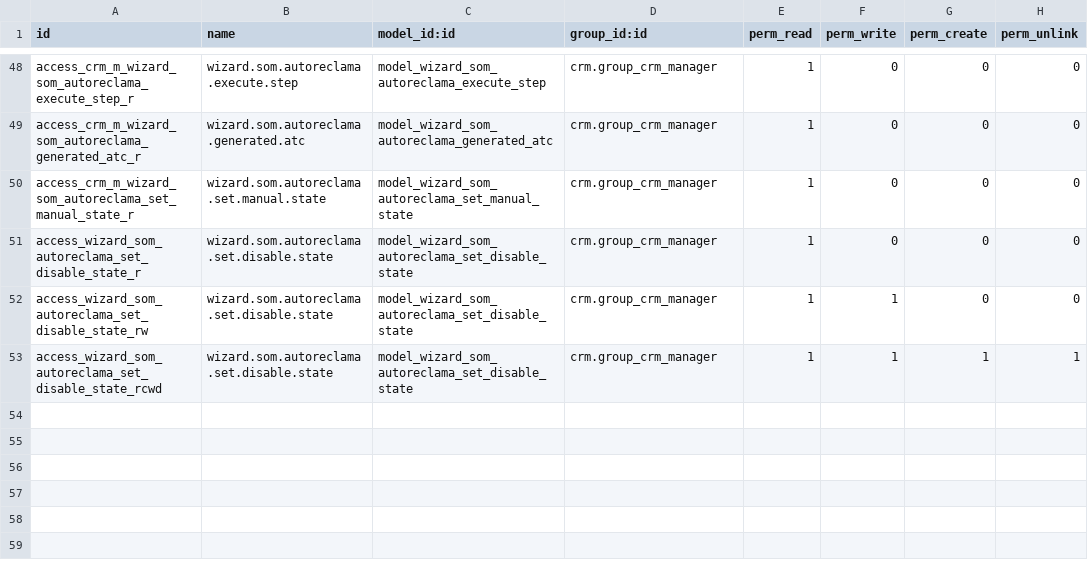
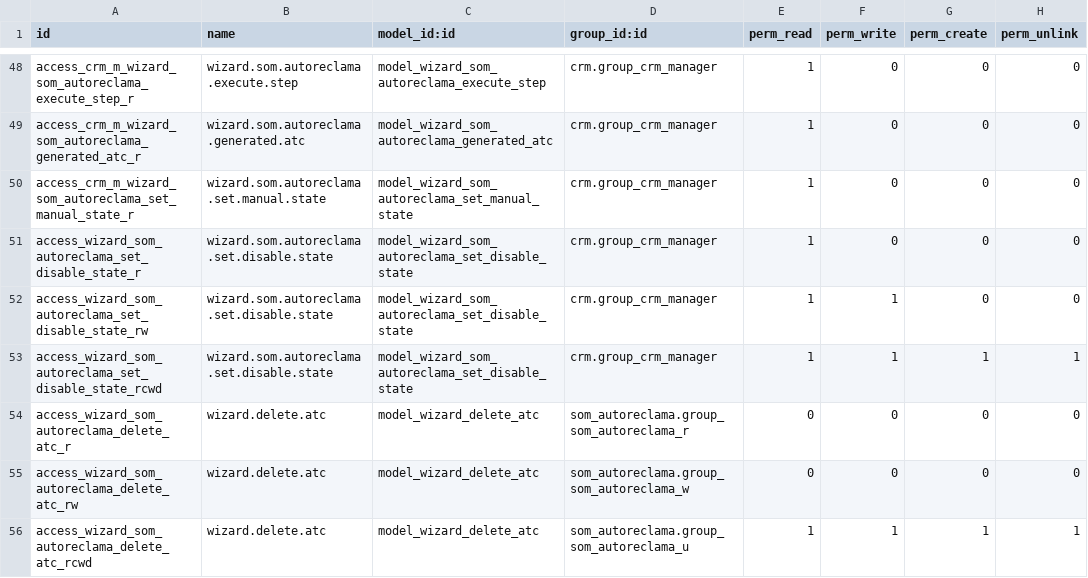
Before and after one commit to Som-Energia/openerp_som_addons, a CSV file: som_autoreclama/security/ir.model.access.csv, drawn as a sheet; only a part is shown, gaps mark what is left out; the diff names each change by its address in the sheet, - before the commit and + after, or states it on an @@ line.

```diff
--- a/som_autoreclama/security/ir.model.access.csv
+++ b/som_autoreclama/security/ir.model.access.csv
+row 54: access_wizard_som_autoreclama_delete_atc_r | wizard.delete.atc | model_wizard_delete_atc | som_autoreclama.group_som_autoreclama_r | 0 | 0 | 0 | 0
+row 55: access_wizard_som_autoreclama_delete_atc_rw | wizard.delete.atc | model_wizard_delete_atc | som_autoreclama.group_som_autoreclama_w | 0 | 0 | 0 | 0
+row 56: access_wizard_som_autoreclama_delete_atc_rcwd | wizard.delete.atc | model_wizard_delete_atc | som_autoreclama.group_som_autoreclama_u | 1 | 1 | 1 | 1
```
Also changed, not shown: 3 other files.
